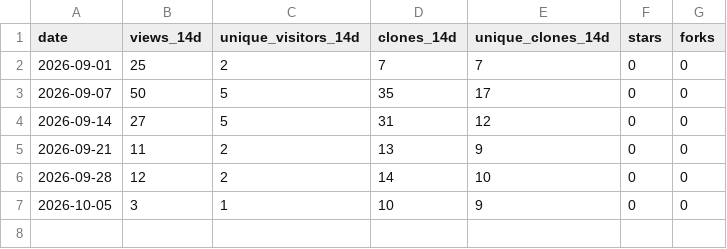
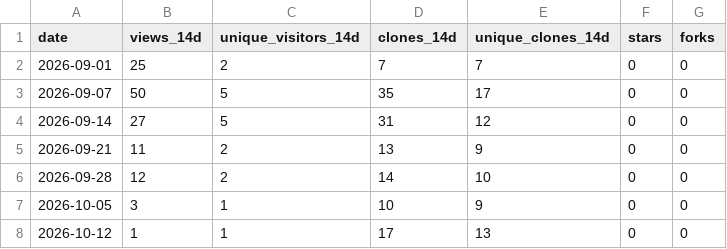
Before and after one commit to saharah-99/anchorkey, a CSV file: metrics/traffic.csv, drawn as a sheet.

```diff
--- a/metrics/traffic.csv
+++ b/metrics/traffic.csv
@@ -7 +7,2 @@ date,views_14d,unique_visitors_14d,clones_14d,unique_clones_14d,stars,forks
 2026-10-05,3,1,10,9,0,0
+2026-10-12,1,1,17,13,0,0
```
